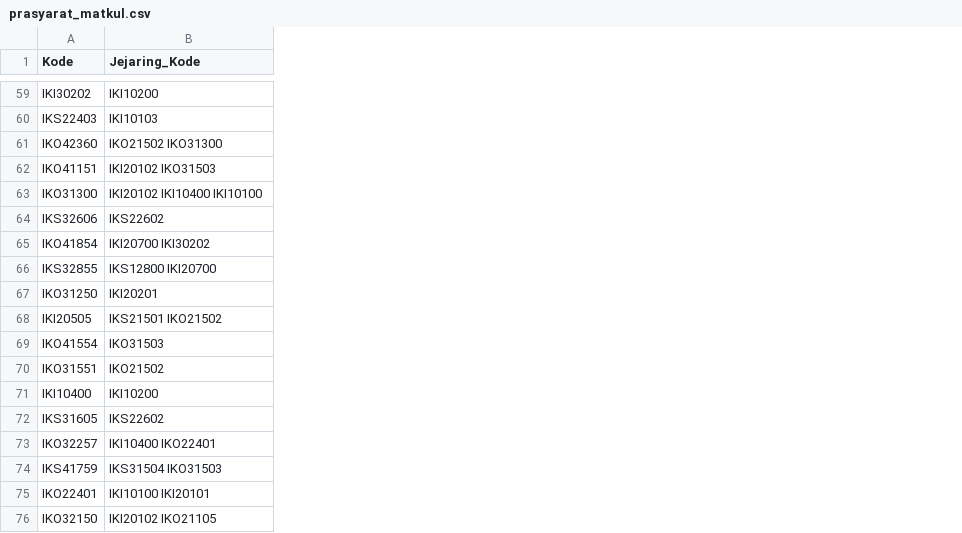
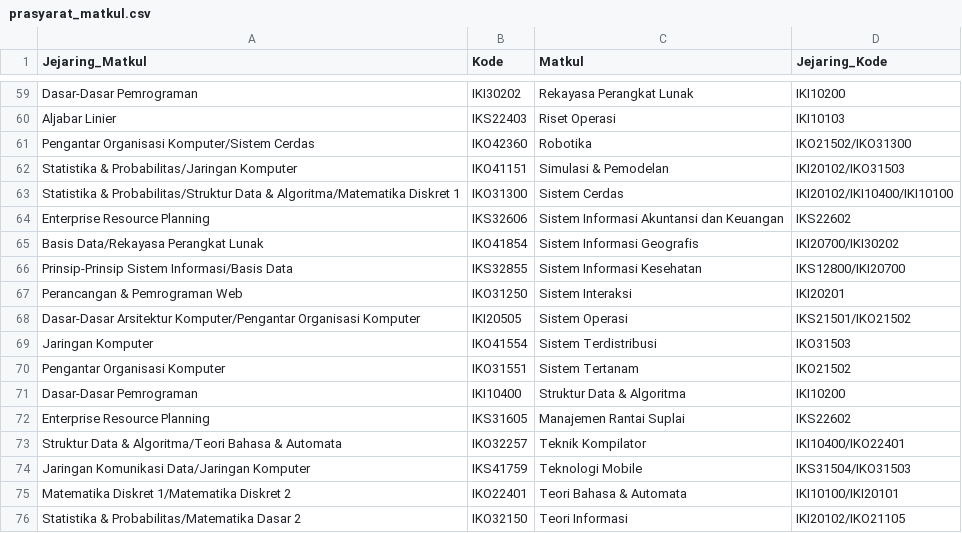
Before and after one commit to faizaladhitama/gpa-prediction, a CSV file: api/db/prasyarat_matkul.csv, drawn as a sheet; only a part is shown, gaps mark what is left out; addresses are those after the commit; the diff covers the shown part only; the diff names each change by its address in the sheet, - before the commit and + after, or states it on an @@ line.

```diff
--- a/api/db/prasyarat_matkul.csv
+++ b/api/db/prasyarat_matkul.csv
+column A (Jejaring_Matkul), rows 59-76: Dasar-Dasar Pemrograman | Aljabar Linier | Pengantar Organisasi Komputer/Sistem Cerdas | Statistika & Probabilitas/Jaringan Komputer | Statistika & Probabilitas/Struktur Data & Algoritma/Matematika Diskret 1 | Enterprise Resource Planning | Basis Data/Rekayasa Perangkat Lunak | Prinsip-Prinsip Sistem Informasi/Basis Data | Perancangan & Pemrograman Web | Dasar-Dasar Arsitektur Komputer/Pengantar Organisasi Komputer | Jaringan Komputer | Pengantar Organisasi Komputer | Dasar-Dasar Pemrograman | Enterprise Resource Planning | Struktur Data & Algoritma/Teori Bahasa & Automata | Jaringan Komunikasi Data/Jaringan Komputer | Matematika Diskret 1/Matematika Diskret 2 | Statistika & Probabilitas/Matematika Dasar 2
+column C (Matkul), rows 59-76: Rekayasa Perangkat Lunak | Riset Operasi | Robotika | Simulasi & Pemodelan | Sistem Cerdas | Sistem Informasi Akuntansi dan Keuangan | Sistem Informasi Geografis | Sistem Informasi Kesehatan | Sistem Interaksi | Sistem Operasi | Sistem Terdistribusi | Sistem Tertanam | Struktur Data & Algoritma | Manajemen Rantai Suplai | Teknik Kompilator | Teknologi Mobile | Teori Bahasa & Automata | Teori Informasi
-D61 (Jejaring_Kode): IKO21502 IKO31300
+D61 (Jejaring_Kode): IKO21502/IKO31300
-D62 (Jejaring_Kode): IKI20102 IKO31503
+D62 (Jejaring_Kode): IKI20102/IKO31503
-D63 (Jejaring_Kode): IKI20102 IKI10400 IKI10100
+D63 (Jejaring_Kode): IKI20102/IKI10400/IKI10100
-D65 (Jejaring_Kode): IKI20700 IKI30202
+D65 (Jejaring_Kode): IKI20700/IKI30202
-D66 (Jejaring_Kode): IKS12800 IKI20700
+D66 (Jejaring_Kode): IKS12800/IKI20700
-D68 (Jejaring_Kode): IKS21501 IKO21502
+D68 (Jejaring_Kode): IKS21501/IKO21502
-D73 (Jejaring_Kode): IKI10400 IKO22401
+D73 (Jejaring_Kode): IKI10400/IKO22401
-D74 (Jejaring_Kode): IKS31504 IKO31503
+D74 (Jejaring_Kode): IKS31504/IKO31503
-D75 (Jejaring_Kode): IKI10100 IKI20101
+D75 (Jejaring_Kode): IKI10100/IKI20101
-D76 (Jejaring_Kode): IKI20102 IKO21105
+D76 (Jejaring_Kode): IKI20102/IKO21105
```
Also changed, not shown: 23 edited cells elsewhere in this file.
